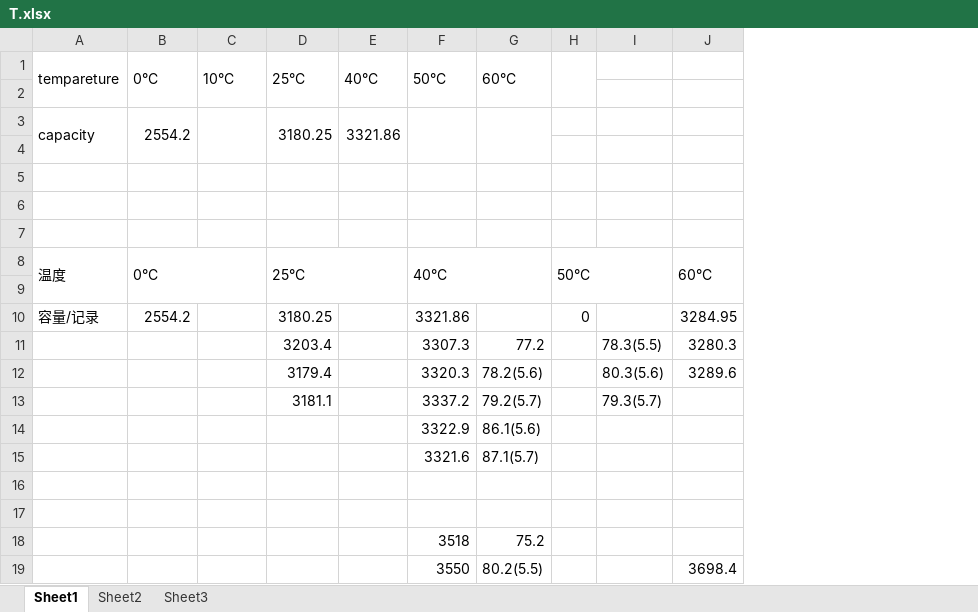
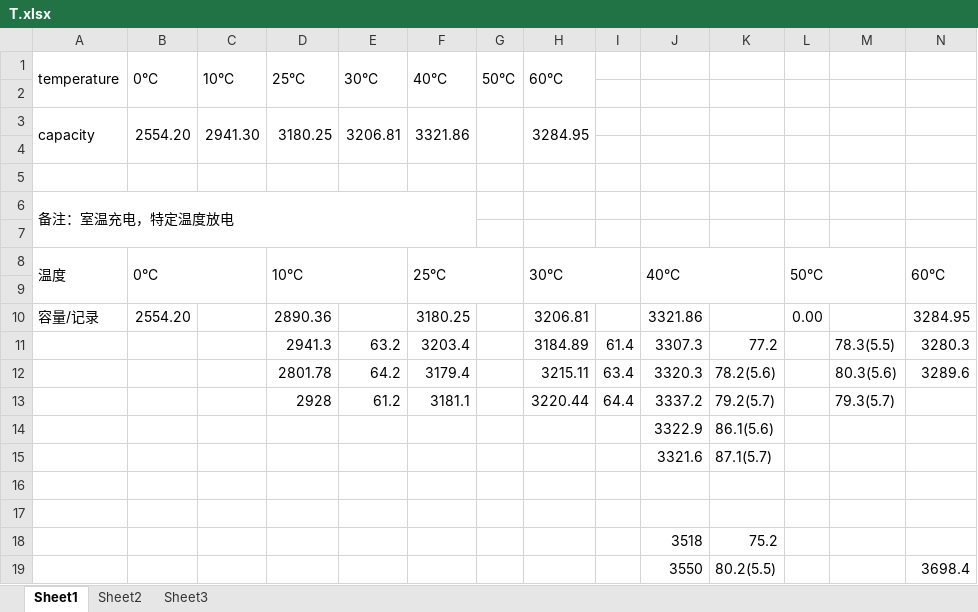
Before and after one commit to DHU-A501/Li-ion-Battery-Data, an Excel workbook: 电池实测2017b/恒流放电测试/T.xlsx, sheet Sheet1, drawn as a sheet; only a part is shown; values as stored, in another font and other column widths than the file's, no cell formats; removed rows and columns are numbered as before the commit, all else as after; rows hold the shown columns only; the diff names each change by its address in the sheet, - before the commit and + after, or states it on an @@ line.

```diff
--- a/电池实测2017b/恒流放电测试/T.xlsx (sheet Sheet1)
+++ b/电池实测2017b/恒流放电测试/T.xlsx (sheet Sheet1)
+column E (30°C), row 3: 3206.81; rows 11-13: 63.2 | 64.2 | 61.2
+column G (50°C), empty
+column H (60°C), row 3: 3284.95; rows 10-13: 3206.81 | 3184.89 | 3215.11 | 3220.44
+column I, rows 11-13: 61.4 | 63.4 | 64.4
-A1: tempareture
+A1: temperature
-J1: 50°C
+J1: (empty)
-F1:F2 merged
-K1: 60°C
+K1: (empty)
-G1:G2 merged
-H1:H2 merged
-B3 (0°C): 2554.2
+B3 (0°C): 2554.20
-C3 (10°C): (empty)
+C3 (10°C): 2941.30
-F3:F4 merged
-G3:G4 merged
+row 6: 备注：室温充电，特定温度放电
+row 8: 温度 | 0°C |  | 10°C |  | 25°C |  | 30°C |  | 40°C |  | 50°C |  | 60°C
-row 8: 温度 | 0°C |  | 25°C |  | 40°C |  | 50°C |  | 60°C
-row 9: (empty)
-B10 (0°C): 2554.2
+B10 (0°C): 2554.20
-D10 (25°C): 3180.25
+D10 (25°C): 2890.36
-F10 (40°C): (empty)
+F10 (40°C): 3180.25
-L10: 0
+L10: 0.00
-D11 (25°C): 3203.4
+D11 (25°C): 2941.3
-F11 (40°C): (empty)
+F11 (40°C): 3203.4
-D12 (25°C): 3179.4
+D12 (25°C): 2801.78
-F12 (40°C): (empty)
+F12 (40°C): 3179.4
-D13 (25°C): 3181.1
+D13 (25°C): 2928
-F13 (40°C): (empty)
+F13 (40°C): 3181.1
```
Also changed, not shown: cell formats, formulas that keep their value.
